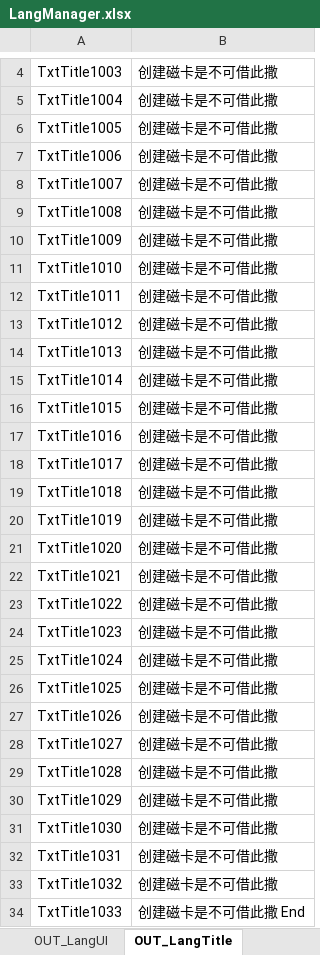
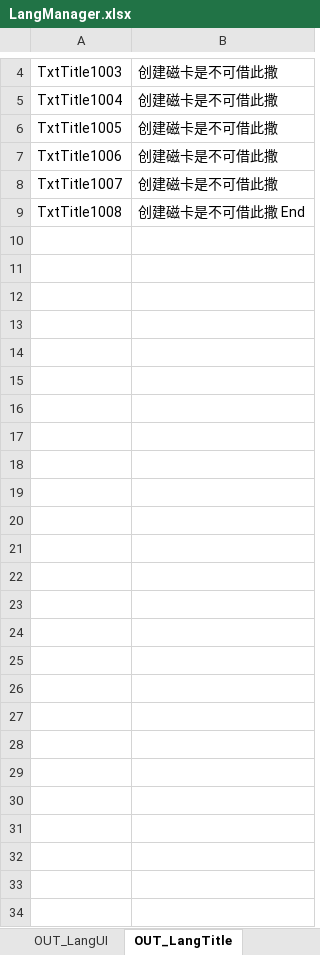
Before and after one commit to zerospace007/xlsx2lua-language, an Excel workbook: LangManager.xlsx, sheet OUT_LangTitle, drawn as a sheet; only a part is shown, gaps mark what is left out; values as stored, in another font and other column widths than the file's, no borders; the diff names each change by its address in the sheet, - before the commit and + after, or states it on an @@ line.

```diff
--- a/LangManager.xlsx (sheet OUT_LangTitle)
+++ b/LangManager.xlsx (sheet OUT_LangTitle)
-B9: 创建磁卡是不可借此撒
+B9: 创建磁卡是不可借此撒 End
-row 10: TxtTitle1009 | 创建磁卡是不可借此撒
-row 11: TxtTitle1010 | 创建磁卡是不可借此撒
-row 12: TxtTitle1011 | 创建磁卡是不可借此撒
-row 13: TxtTitle1012 | 创建磁卡是不可借此撒
-row 14: TxtTitle1013 | 创建磁卡是不可借此撒
-row 15: TxtTitle1014 | 创建磁卡是不可借此撒
-row 16: TxtTitle1015 | 创建磁卡是不可借此撒
-row 17: TxtTitle1016 | 创建磁卡是不可借此撒
-row 18: TxtTitle1017 | 创建磁卡是不可借此撒
-row 19: TxtTitle1018 | 创建磁卡是不可借此撒
-row 20: TxtTitle1019 | 创建磁卡是不可借此撒
-row 21: TxtTitle1020 | 创建磁卡是不可借此撒
-row 22: TxtTitle1021 | 创建磁卡是不可借此撒
-row 23: TxtTitle1022 | 创建磁卡是不可借此撒
-row 24: TxtTitle1023 | 创建磁卡是不可借此撒
-row 25: TxtTitle1024 | 创建磁卡是不可借此撒
-row 26: TxtTitle1025 | 创建磁卡是不可借此撒
-row 27: TxtTitle1026 | 创建磁卡是不可借此撒
-row 28: TxtTitle1027 | 创建磁卡是不可借此撒
-row 29: TxtTitle1028 | 创建磁卡是不可借此撒
-row 30: TxtTitle1029 | 创建磁卡是不可借此撒
-row 31: TxtTitle1030 | 创建磁卡是不可借此撒
-row 32: TxtTitle1031 | 创建磁卡是不可借此撒
-row 33: TxtTitle1032 | 创建磁卡是不可借此撒
-row 34: TxtTitle1033 | 创建磁卡是不可借此撒 End
```
Also changed, not shown: sheet OUT_LangStory, sheet OUT_LangUI, 2 other files.
